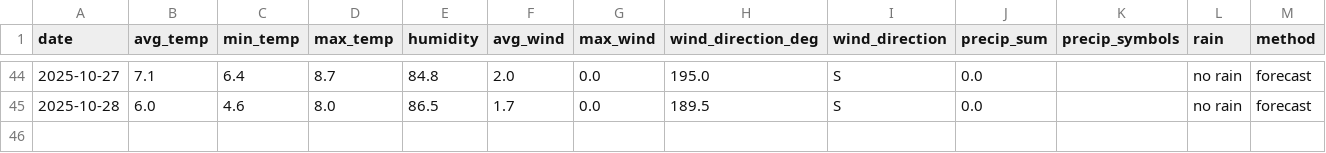
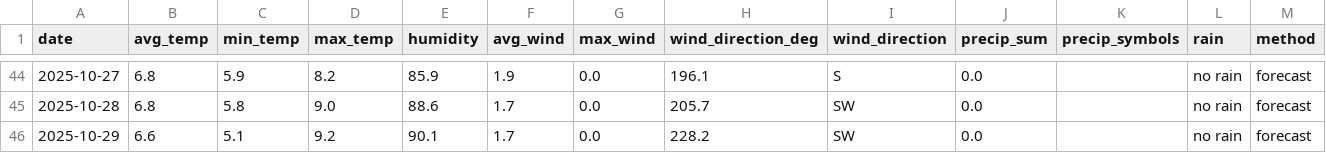
Before and after one commit to OlegChernodon/oc_public_reporitory, a CSV file: weather_daily.csv, drawn as a sheet; only a part is shown, gaps mark what is left out; the diff covers the shown part only.

```diff
--- a/weather_daily.csv
+++ b/weather_daily.csv
@@ -44,2 +44,3 @@ date,avg_temp,min_temp,max_temp,humidity,avg_wind,max_wind,wind_direction_deg,wi
-2025-10-27,7.1,6.4,8.7,84.8,2.0,0.0,195.0,S,0.0,,no rain,forecast
-2025-10-28,6.0,4.6,8.0,86.5,1.7,0.0,189.5,S,0.0,,no rain,forecast
+2025-10-27,6.8,5.9,8.2,85.9,1.9,0.0,196.1,S,0.0,,no rain,forecast
+2025-10-28,6.8,5.8,9.0,88.6,1.7,0.0,205.7,SW,0.0,,no rain,forecast
+2025-10-29,6.6,5.1,9.2,90.1,1.7,0.0,228.2,SW,0.0,,no rain,forecast
```
Also changed, not shown: 33 edited cells elsewhere in this file.
